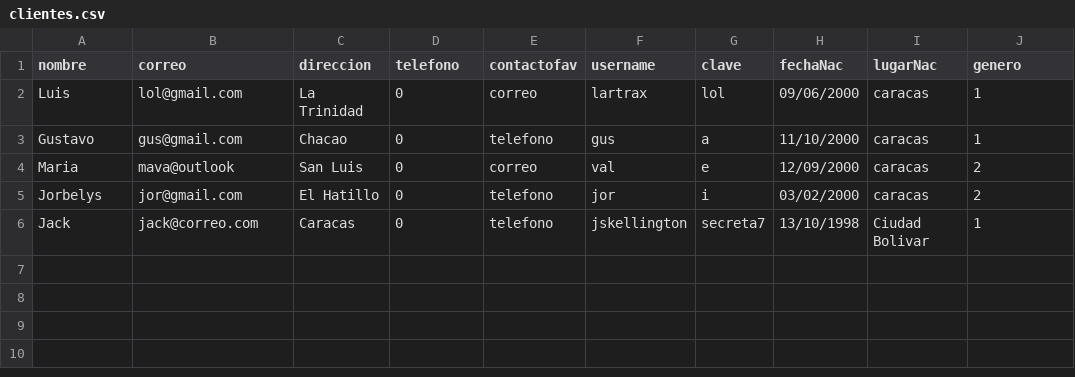
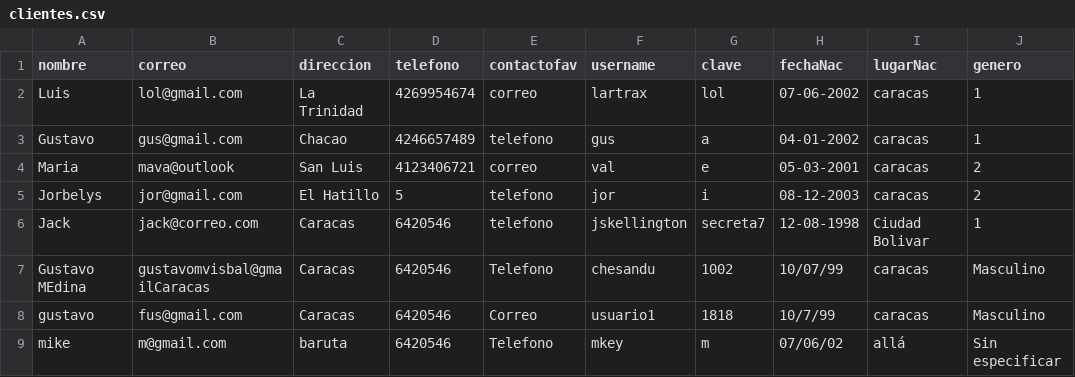
Before and after one commit to Old-Lx/CI-2126, a CSV file: clientes.csv, drawn as a sheet.

```diff
--- a/clientes.csv
+++ b/clientes.csv
@@ -1,6 +1,9 @@
 nombre;correo;direccion;telefono;contactofav;username;clave;fechaNac;lugarNac;genero
-Luis;lol@gmail.com;La Trinidad;0;correo;lartrax;lol;09/06/2000;caracas;1
-Gustavo;gus@gmail.com;Chacao;0;telefono;gus;a;11/10/2000;caracas;1
-Maria;mava@outlook;San Luis;0;correo;val;e;12/09/2000;caracas;2
-Jorbelys;jor@gmail.com;El Hatillo;0;telefono;jor;i;03/02/2000;caracas;2
-Jack;jack@correo.com;Caracas;0;telefono;jskellington;secreta7;13/10/1998;Ciudad Bolivar;1
+Luis;lol@gmail.com;La Trinidad;4269954674;correo;lartrax;lol;07-06-2002;caracas;1
+Gustavo;gus@gmail.com;Chacao;4246657489;telefono;gus;a;04-01-2002;caracas;1
+Maria;mava@outlook;San Luis;4123406721;correo;val;e;05-03-2001;caracas;2
+Jorbelys;jor@gmail.com;El Hatillo;5;telefono;jor;i;08-12-2003;caracas;2
+Jack;jack@correo.com;Caracas;6420546;telefono;jskellington;secreta7;12-08-1998;Ciudad Bolivar;1
+Gustavo MEdina;gustavomvisbal@gmailCaracas;Caracas;6420546;Telefono;chesandu;1002;10/07/99;caracas;Masculino
+gustavo;fus@gmail.com;Caracas;6420546;Correo;usuario1;1818;10/7/99;caracas;Masculino
+mike;m@gmail.com;baruta;6420546;Telefono;mkey;m;07/06/02;allá;Sin especificar
```
Also changed, not shown: 3 other files.
